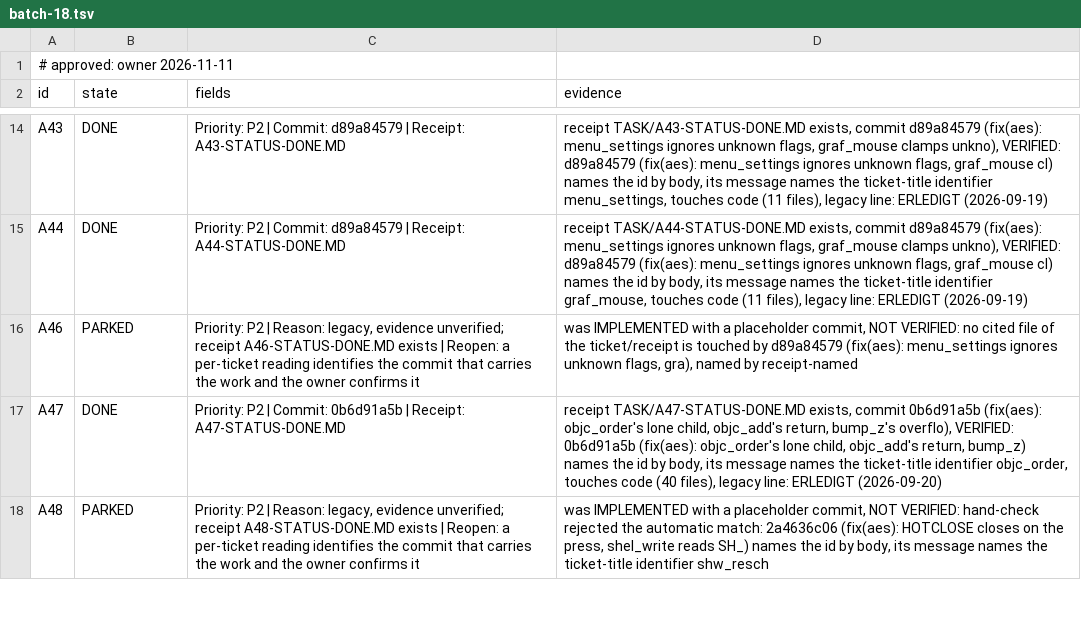
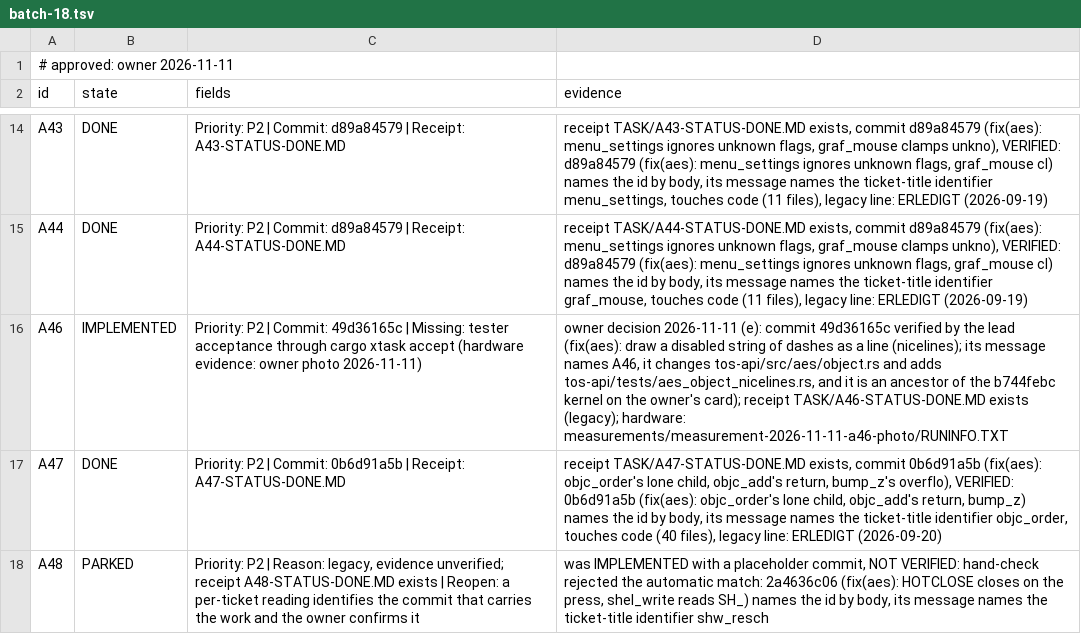
Before and after one commit to tuxie01/NewTOS, a TSV file: TASK/migration/batch-18.tsv, drawn as a sheet; only a part is shown, gaps mark what is left out.

```diff
--- a/TASK/migration/batch-18.tsv
+++ b/TASK/migration/batch-18.tsv
@@ -15,3 +15,3 @@ A43	DONE	Priority: P2 | Commit: d89a84579 | Receipt: A43-STATUS-DONE.MD	receipt
 A44	DONE	Priority: P2 | Commit: d89a84579 | Receipt: A44-STATUS-DONE.MD	receipt TASK/A44-STATUS-DONE.MD exists, commit d89a84579 (fix(aes): menu_settings ignores unknown flags, graf_mouse clamps unkno), VERIFIED: d89a84579 (fix(aes): menu_settings ignores unknown flags, graf_mouse cl) names the id by body, its message names the ticket-title identifier graf_mouse, touches code (11 files), legacy line: ERLEDIGT (2026-09-19)
-A46	PARKED	Priority: P2 | Reason: legacy, evidence unverified; receipt A46-STATUS-DONE.MD exists | Reopen: a per-ticket reading identifies the commit that carries the work and the owner confirms it	was IMPLEMENTED with a placeholder commit, NOT VERIFIED: no cited file of the ticket/receipt is touched by d89a84579 (fix(aes): menu_settings ignores unknown flags, gra), named by receipt-named
+A46	IMPLEMENTED	Priority: P2 | Commit: 49d36165c | Missing: tester acceptance through cargo xtask accept (hardware evidence: owner photo 2026-11-11)	owner decision 2026-11-11 (e): commit 49d36165c verified by the lead (fix(aes): draw a disabled string of dashes as a line (nicelines); its message names A46, it changes tos-api/src/aes/object.rs and adds tos-api/tests/aes_object_nicelines.rs, and it is an ancestor of the b744febc kernel on the owner's card); receipt TASK/A46-STATUS-DONE.MD exists (legacy); hardware: measurements/measurement-2026-11-11-a46-photo/RUNINFO.TXT
 A47	DONE	Priority: P2 | Commit: 0b6d91a5b | Receipt: A47-STATUS-DONE.MD	receipt TASK/A47-STATUS-DONE.MD exists, commit 0b6d91a5b (fix(aes): objc_order's lone child, objc_add's return, bump_z's overflo), VERIFIED: 0b6d91a5b (fix(aes): objc_order's lone child, objc_add's return, bump_z) names the id by body, its message names the ticket-title identifier objc_order, touches code (40 files), legacy line: ERLEDIGT (2026-09-20)
```
